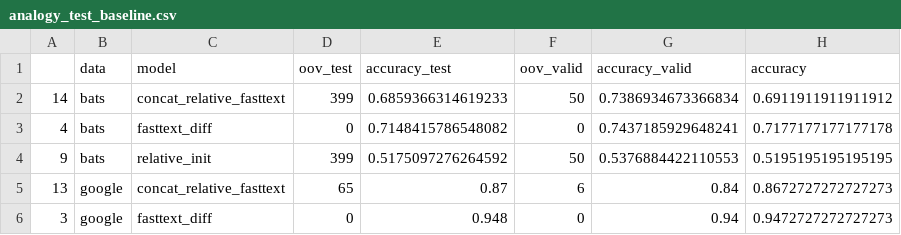
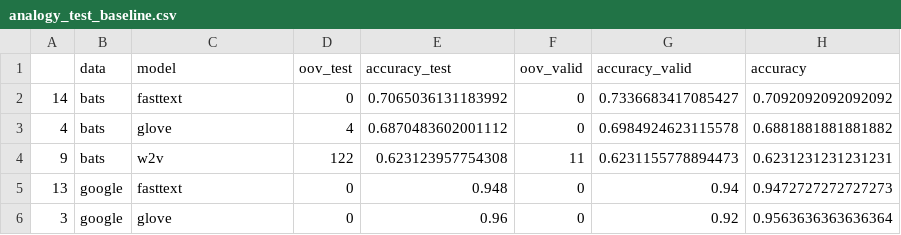
Before and after one commit to asahi417/AnalogyTools, a CSV file: analogy_test_baseline.csv, drawn as a sheet; only a part is shown; the diff covers the shown part only.

```diff
--- a/analogy_test_baseline.csv
+++ b/analogy_test_baseline.csv
@@ -1,6 +1,6 @@
 ,data,model,oov_test,accuracy_test,oov_valid,accuracy_valid,accuracy
-14,bats,concat_relative_fasttext,399,0.6859366314619233,50,0.7386934673366834,0.6911911911911912
-4,bats,fasttext_diff,0,0.7148415786548082,0,0.7437185929648241,0.7177177177177178
-9,bats,relative_init,399,0.5175097276264592,50,0.5376884422110553,0.5195195195195195
-13,google,concat_relative_fasttext,65,0.87,6,0.84,0.8672727272727273
-3,google,fasttext_diff,0,0.948,0,0.94,0.9472727272727273
+14,bats,fasttext,0,0.7065036131183992,0,0.7336683417085427,0.7092092092092092
+4,bats,glove,4,0.6870483602001112,0,0.6984924623115578,0.6881881881881882
+9,bats,w2v,122,0.623123957754308,11,0.6231155778894473,0.6231231231231231
+13,google,fasttext,0,0.948,0,0.94,0.9472727272727273
+3,google,glove,0,0.96,0,0.92,0.9563636363636364
```
Also changed, not shown: 56 edited cells elsewhere in this file, 10 other files.
